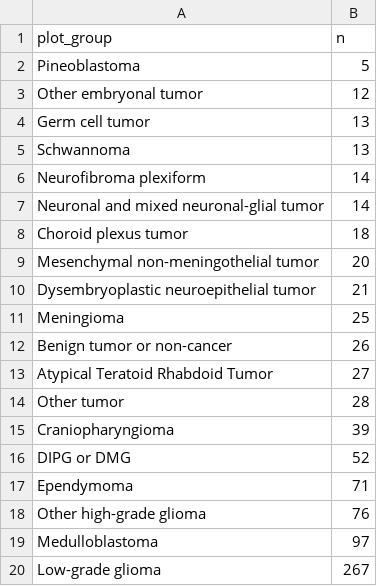
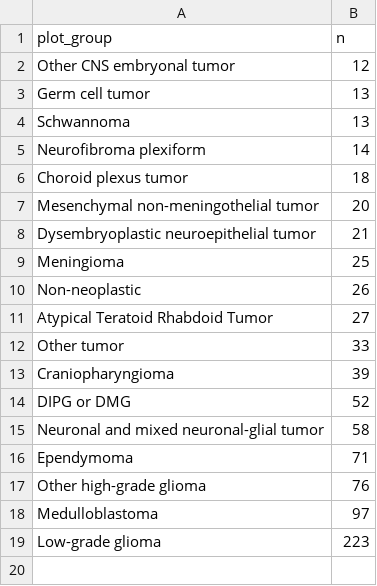
Before and after one commit to diskin-lab-chop/pbta-germline-somatic, a TSV file: analyses/collapse-tumor-histologies/results/plot_group_counts.tsv, drawn as a sheet.

```diff
--- a/analyses/collapse-tumor-histologies/results/plot_group_counts.tsv
+++ b/analyses/collapse-tumor-histologies/results/plot_group_counts.tsv
@@ -1,4 +1,3 @@
 plot_group	n
-Pineoblastoma	5
-Other embryonal tumor	12
+Other CNS embryonal tumor	12
 Germ cell tumor	13
@@ -6,3 +5,2 @@ Schwannoma	13
 Neurofibroma plexiform	14
-Neuronal and mixed neuronal-glial tumor	14
 Choroid plexus tumor	18
@@ -11,7 +9,8 @@ Dysembryoplastic neuroepithelial tumor	21
 Meningioma	25
-Benign tumor or non-cancer	26
+Non-neoplastic	26
 Atypical Teratoid Rhabdoid Tumor	27
-Other tumor	28
+Other tumor	33
 Craniopharyngioma	39
 DIPG or DMG	52
+Neuronal and mixed neuronal-glial tumor	58
 Ependymoma	71
@@ -19,2 +18,2 @@ Other high-grade glioma	76
 Medulloblastoma	97
-Low-grade glioma	267
+Low-grade glioma	223
```
Also changed, not shown: analyses/collapse-tumor-histologies/input/plot-mapping.tsv, analyses/collapse-tumor-histologies/results/germline-primary-plus-tumor-histologies-plot-groups-clin-meta.tsv.
